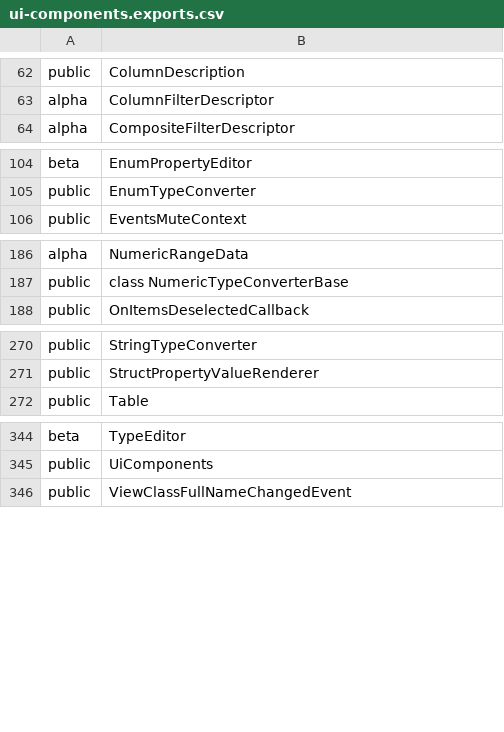
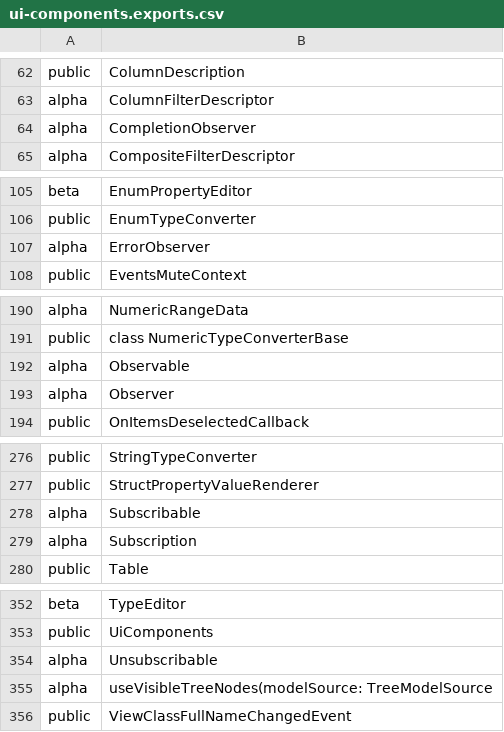
Before and after one commit to iTwin/appui, a CSV file: common/api/summary/ui-components.exports.csv, drawn as a sheet; only a part is shown, gaps mark what is left out; the diff covers the shown part only.

Commit message:
Merged PR 49986: Unified selection support for ControlledTree
Added hook and HOC to enabled unified selection in ControlledTree.

Related work items: #191623

```diff
--- a/common/api/summary/ui-components.exports.csv
+++ b/common/api/summary/ui-components.exports.csv
@@ -63,2 +63,3 @@ public;ColumnDescription
 alpha;ColumnFilterDescriptor
+alpha;CompletionObserver
 alpha;CompositeFilterDescriptor
@@ -105,2 +106,3 @@ beta;EnumPropertyEditor
 public;EnumTypeConverter
+alpha;ErrorObserver
 public;EventsMuteContext
@@ -187,2 +191,4 @@ alpha;NumericRangeData
 public;class NumericTypeConverterBase
+alpha;Observable
+alpha;Observer
 public;OnItemsDeselectedCallback
@@ -271,2 +277,4 @@ public;StringTypeConverter
 public;StructPropertyValueRenderer
+alpha;Subscribable
+alpha;Subscription
 public;Table
@@ -345,2 +353,4 @@ beta;TypeEditor
 public;UiComponents
+alpha;Unsubscribable
+alpha;useVisibleTreeNodes(modelSource: TreeModelSource
 public;ViewClassFullNameChangedEvent
```
Also changed, not shown: 2 added rows elsewhere in this file, 14 other files.
